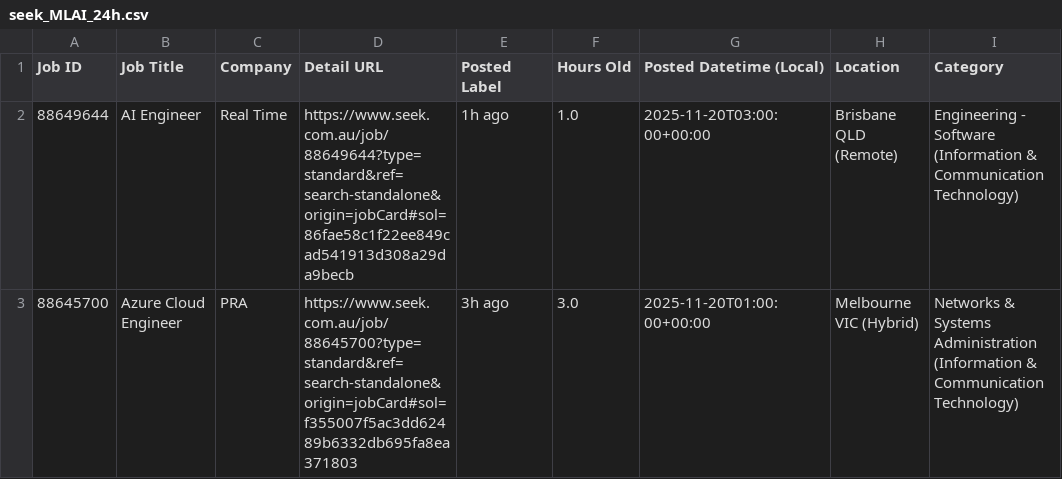
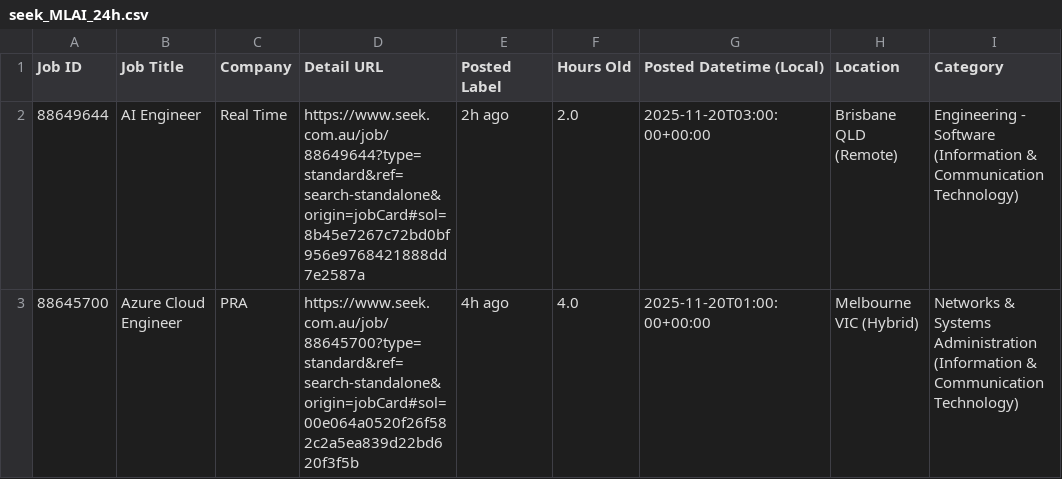
Before and after one commit to TIMXSHI/JobScrapper_SEEK_BA.BI, a CSV file: seek_MLAI_24h.csv, drawn as a sheet; only a part is shown; the diff names each change by its address in the sheet, - before the commit and + after, or states it on an @@ line.

```diff
--- a/seek_MLAI_24h.csv
+++ b/seek_MLAI_24h.csv
-D2 (Detail URL): https://www.seek.com.au/job/88649644?type=standard&ref=search-standalone&origin=jobCard#sol=86fae58c1f22ee849cad541913d308a29da9becb
+D2 (Detail URL): https://www.seek.com.au/job/88649644?type=standard&ref=search-standalone&origin=jobCard#sol=8b45e7267c72bd0bf956e9768421888dd7e2587a
-E2 (Posted Label): 1h ago
+E2 (Posted Label): 2h ago
-F2 (Hours Old): 1.0
+F2 (Hours Old): 2.0
-D3 (Detail URL): https://www.seek.com.au/job/88645700?type=standard&ref=search-standalone&origin=jobCard#sol=f355007f5ac3dd62489b6332db695fa8ea371803
+D3 (Detail URL): https://www.seek.com.au/job/88645700?type=standard&ref=search-standalone&origin=jobCard#sol=00e064a0520f26f582c2a5ea839d22bd620f3f5b
-E3 (Posted Label): 3h ago
+E3 (Posted Label): 4h ago
-F3 (Hours Old): 3.0
+F3 (Hours Old): 4.0
```
Also changed, not shown: 1 other file.
